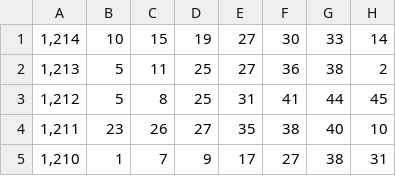
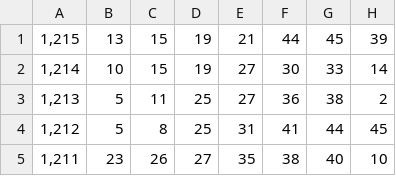
Before and after one commit to SSOLNAM/lotto-ai-web, a CSV file: number.csv, drawn as a sheet; only a part is shown; the shorter side is filled out with more unchanged rows.

Commit message:
Add files via upload

```diff
--- a/number.csv
+++ b/number.csv
@@ -1 +1,2 @@
+"1,215",13,15,19,21,44,45,39
 "1,214",10,15,19,27,30,33,14
```
